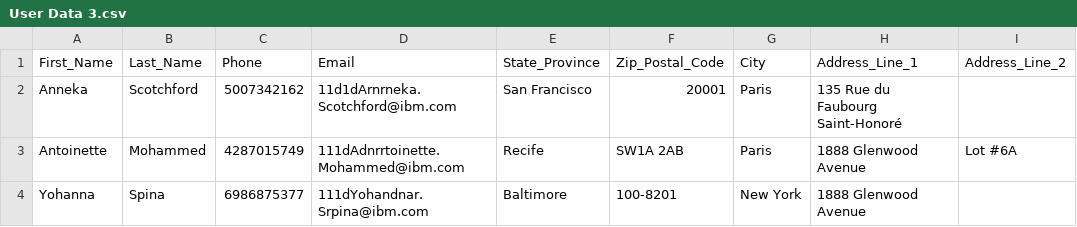
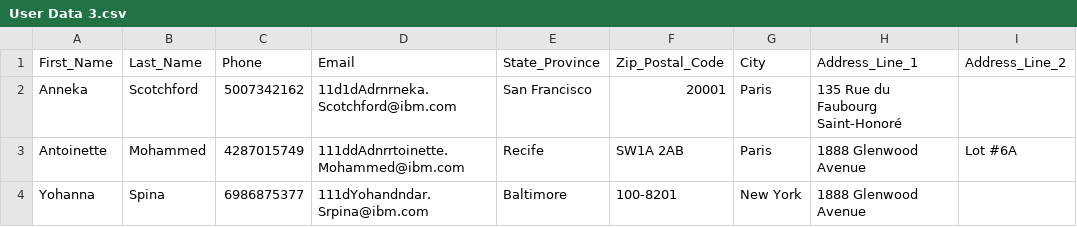
Before and after one commit to virtualmonster/Emerald-UTA, a CSV file: Emerald-Storefront/User Data 3.csv, drawn as a sheet; only a part is shown; the diff names each change by its address in the sheet, - before the commit and + after, or states it on an @@ line.

Commit message:
data

```diff
--- a/Emerald-Storefront/User Data 3.csv
+++ b/Emerald-Storefront/User Data 3.csv
-D2 (Email): 11d1dArnrneka.Scotchford@ibm.com
+D2 (Email): 11d1dAdrnrneka.Scotchford@ibm.com
-D3 (Email): 111dAdnrrtoinette.Mohammed@ibm.com
+D3 (Email): 111ddAdnrrtoinette.Mohammed@ibm.com
-D4 (Email): 111dYohandnar.Srpina@ibm.com
+D4 (Email): 111dYohandndar.Srpina@ibm.com
```
